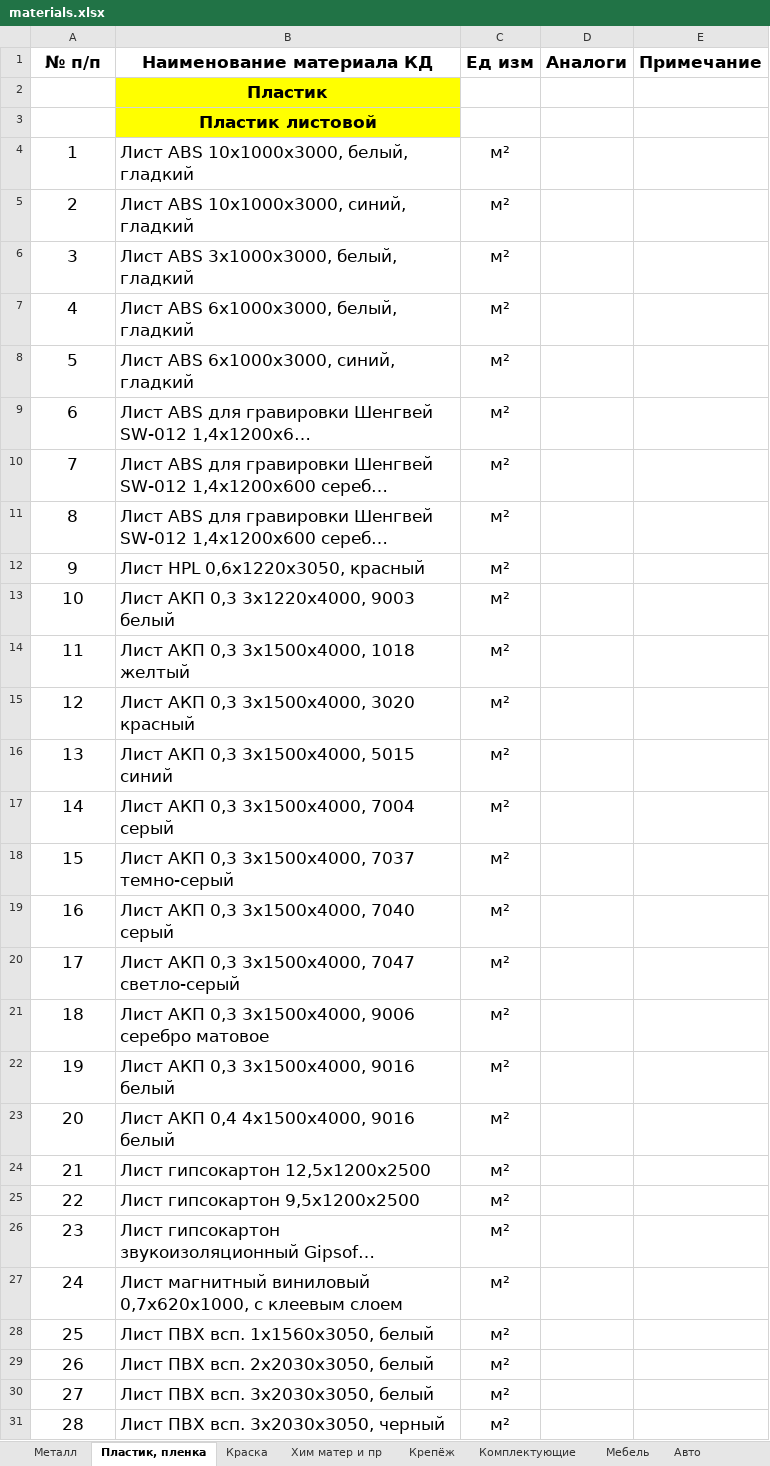
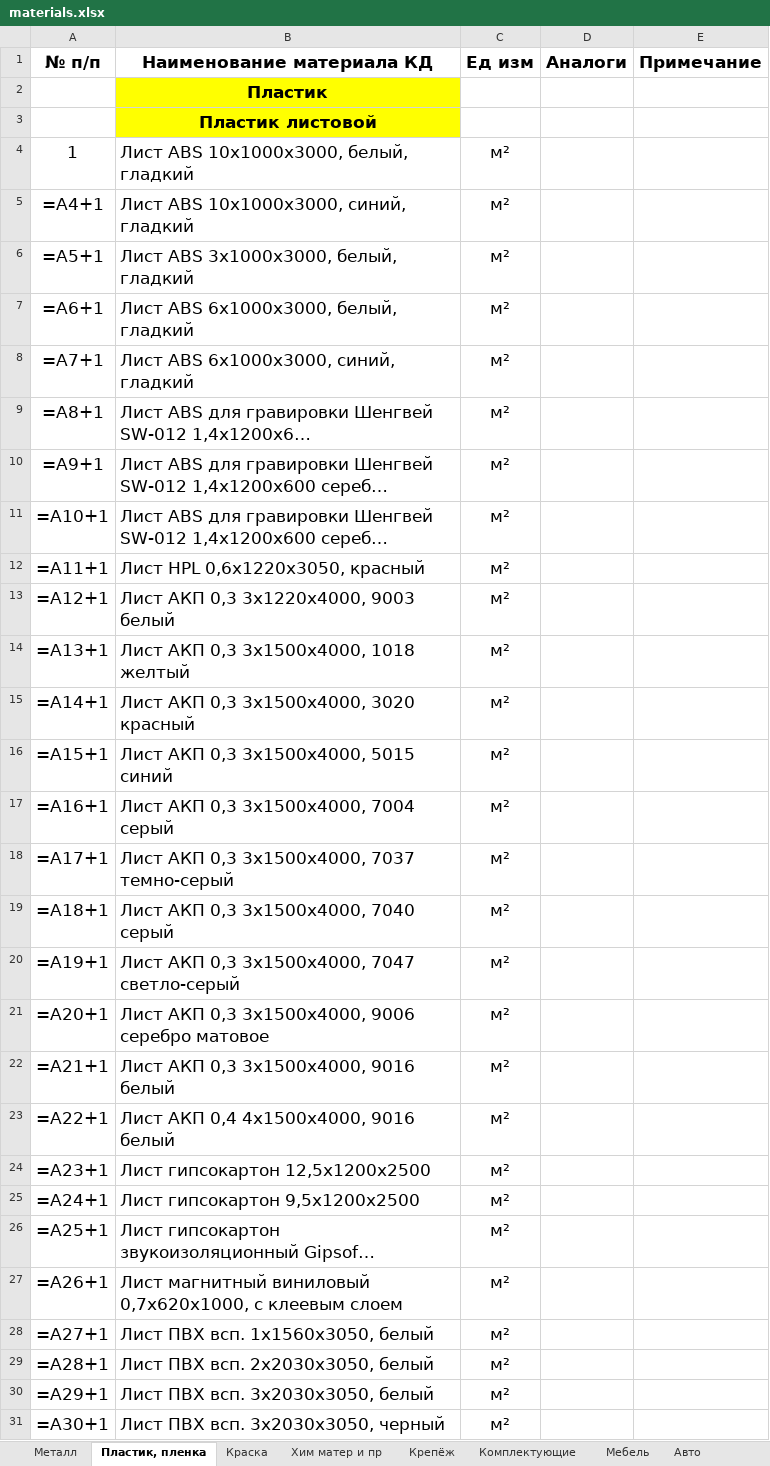
Before and after one commit to GoncharovaNE33P/BK_Details_App, an Excel workbook: BK_Details_App/Materials/materials.xlsx, sheet Пластик, пленка, drawn as a sheet; only a part is shown; long unchanged cells end in …; values as stored, in another font and other column widths than the file's, no borders; formulas without a stored value are shown as written; the diff covers the shown part only; the diff names each change by its address in the sheet, - before the commit and + after, or states it on an @@ line.

```diff
--- a/BK_Details_App/Materials/materials.xlsx (sheet Пластик, пленка)
+++ b/BK_Details_App/Materials/materials.xlsx (sheet Пластик, пленка)
-A5 (№ п/п): 2
+A5 (№ п/п): =A4+1
-A6 (№ п/п): 3
+A6 (№ п/п): =A5+1
-A7 (№ п/п): 4
+A7 (№ п/п): =A6+1
-A8 (№ п/п): 5
+A8 (№ п/п): =A7+1
-A9 (№ п/п): 6
+A9 (№ п/п): =A8+1
-A10 (№ п/п): 7
+A10 (№ п/п): =A9+1
-A11 (№ п/п): 8
+A11 (№ п/п): =A10+1
-A12 (№ п/п): 9
+A12 (№ п/п): =A11+1
-A13 (№ п/п): 10
+A13 (№ п/п): =A12+1
-A14 (№ п/п): 11
+A14 (№ п/п): =A13+1
-A15 (№ п/п): 12
+A15 (№ п/п): =A14+1
-A16 (№ п/п): 13
+A16 (№ п/п): =A15+1
-A17 (№ п/п): 14
+A17 (№ п/п): =A16+1
-A18 (№ п/п): 15
+A18 (№ п/п): =A17+1
-A19 (№ п/п): 16
+A19 (№ п/п): =A18+1
-A20 (№ п/п): 17
+A20 (№ п/п): =A19+1
-A21 (№ п/п): 18
+A21 (№ п/п): =A20+1
-A22 (№ п/п): 19
+A22 (№ п/п): =A21+1
-A23 (№ п/п): 20
+A23 (№ п/п): =A22+1
-A24 (№ п/п): 21
+A24 (№ п/п): =A23+1
-A25 (№ п/п): 22
+A25 (№ п/п): =A24+1
-A26 (№ п/п): 23
+A26 (№ п/п): =A25+1
-A27 (№ п/п): 24
+A27 (№ п/п): =A26+1
-A28 (№ п/п): 25
+A28 (№ п/п): =A27+1
-A29 (№ п/п): 26
+A29 (№ п/п): =A28+1
-A30 (№ п/п): 27
+A30 (№ п/п): =A29+1
-A31 (№ п/п): 28
+A31 (№ п/п): =A30+1
```
Also changed, not shown: 265 edited cells elsewhere in this sheet, sheet Комплектующие, sheet Крепёж, sheet Электромонт, sheet Образцы и доп оборудование, sheet Металл, sheet Хим матер и пр, 7 more sheets, formulas that keep their value, 8 other files.
